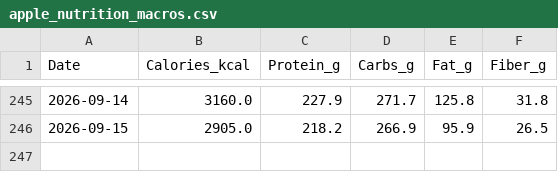
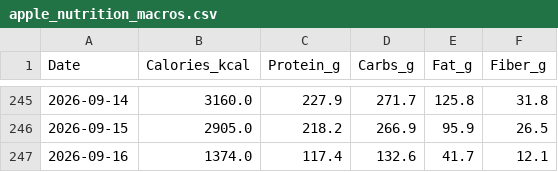
Before and after one commit to ayrtonxandre/agy, a CSV file: apple_nutrition_macros.csv, drawn as a sheet; only a part is shown, gaps mark what is left out; the diff names each change by its address in the sheet, - before the commit and + after, or states it on an @@ line.

Commit message:
chore(data): automated sync biometrics, workouts & dashboards [2026-09-16 14:54]

```diff
--- a/apple_nutrition_macros.csv
+++ b/apple_nutrition_macros.csv
+row 247: 2026-09-16 | 1374.0 | 117.4 | 132.6 | 41.7 | 12.1
```
Also changed, not shown: apple_workouts_history.csv, 5 other files.
